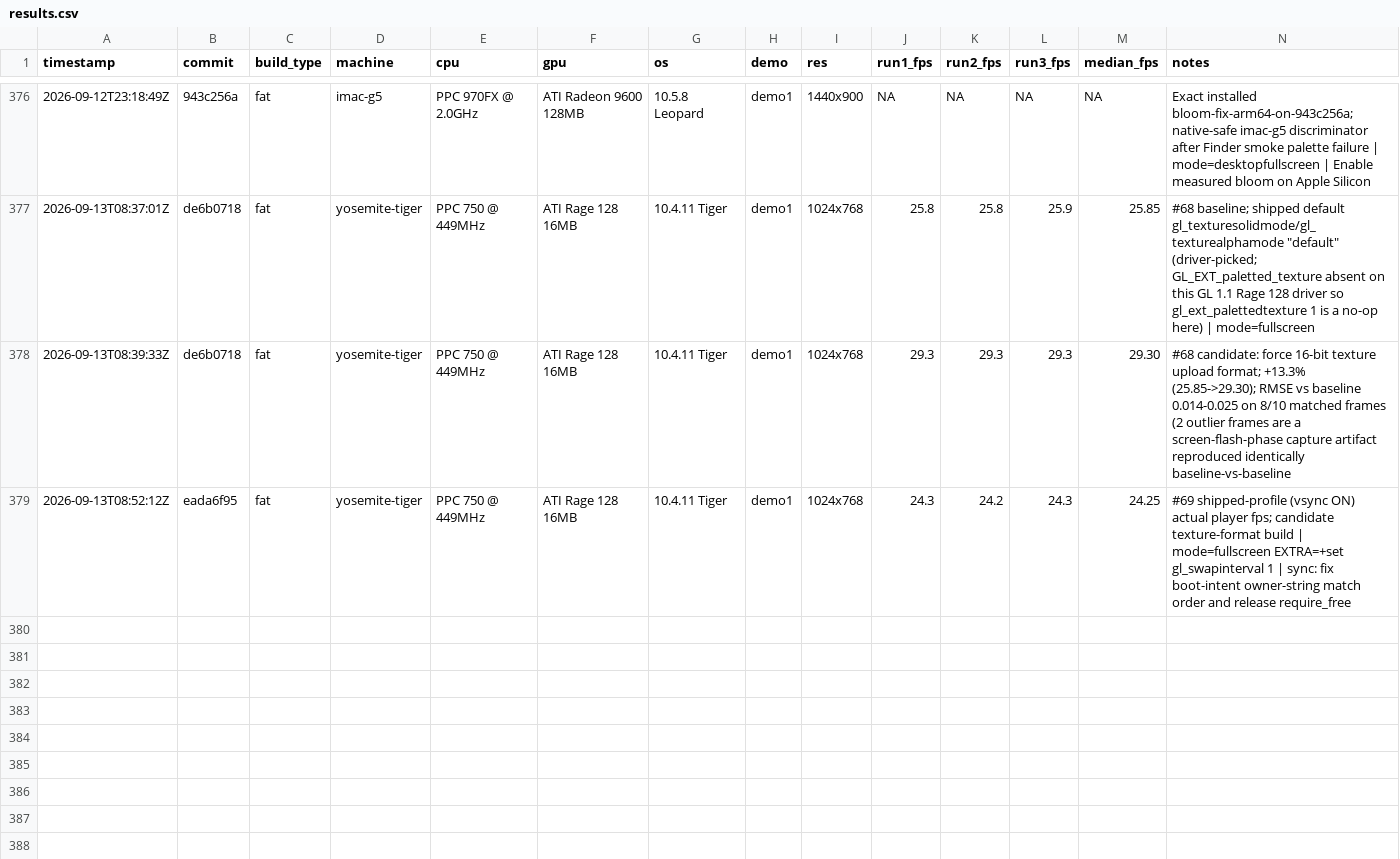
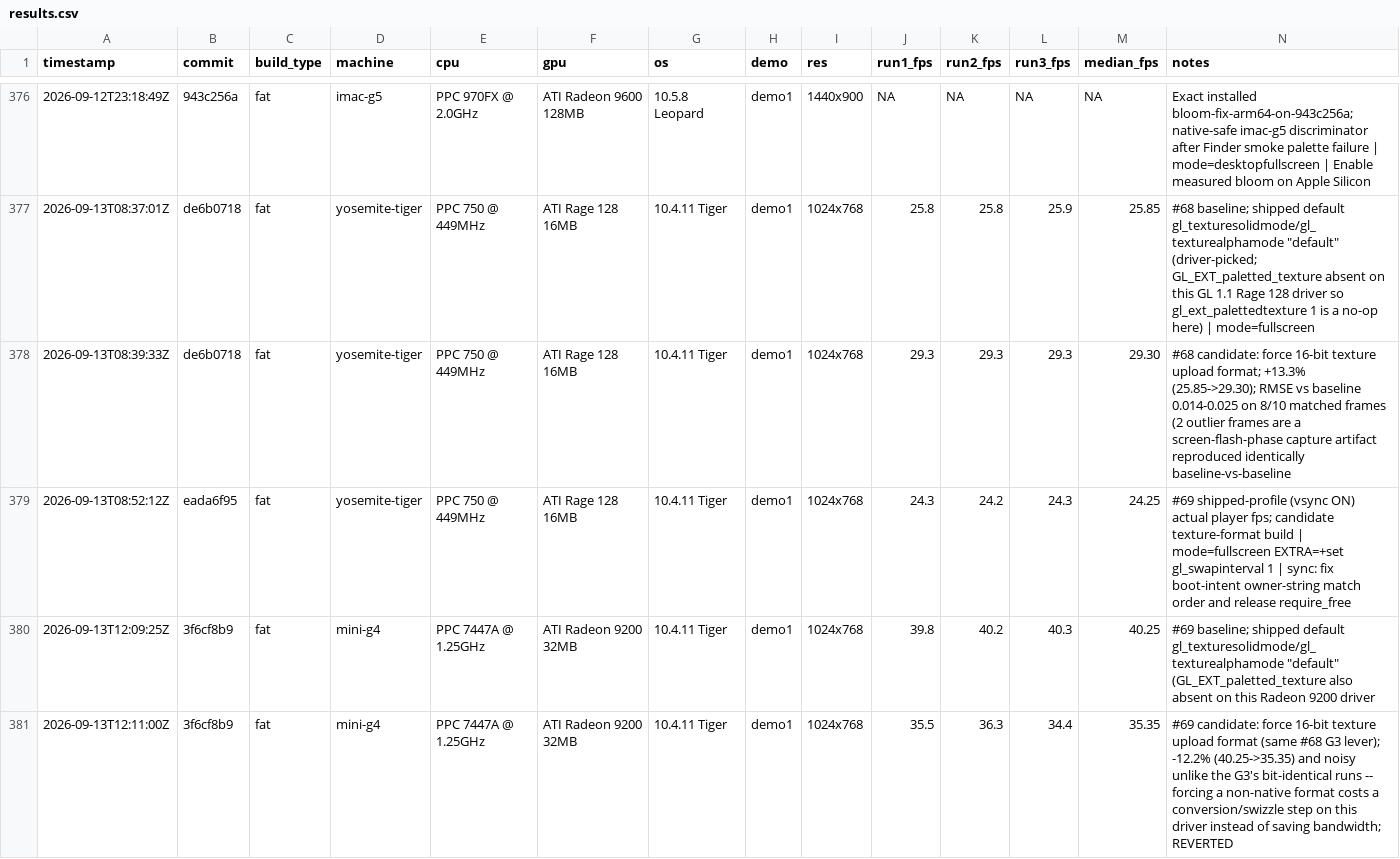
Before and after one commit to matthewdeaves/old-mac-quake2, a CSV file: benchmarks/results.csv, drawn as a sheet; only a part is shown, gaps mark what is left out; rows hold the shown columns only; the diff names each change by its address in the sheet, - before the commit and + after, or states it on an @@ line.

Commit message:
benchmarks: G4 negative for the G3's 16-bit texture-format lever (#69)
mini-g4 (Radeon 9200): same GL_EXT_paletted_texture absence as the G3,
but forcing GL_RGB5/GL_RGBA4 costs -12.2% (40.25->35.35 fps) and is
noisy, instead of the G3's clean +13.3% bit-identical win. Driver
already picks an efficient native format here; forcing a different one
costs a conversion step. Reverted (EXTRA-only, nothing shipped). Recorded
in MISTAKES.md so it isn't re-tried.

Refs #69

```diff
--- a/benchmarks/results.csv
+++ b/benchmarks/results.csv
+row 380: 2026-09-13T12:09:25Z | 3f6cf8b9 | fat | mini-g4 | PPC 7447A @ 1.25GHz | ATI Radeon 9200 32MB | 10.4.11 Tiger | demo1 | 1024x768 | 39.8 | 40.2 | 40.3 | 40.25 | #69 baseline; shipped default gl_texturesolidmode/gl_texturealphamode "default" (GL_EXT_paletted_texture also absent on this Radeon 9200 driver
+row 381: 2026-09-13T12:11:00Z | 3f6cf8b9 | fat | mini-g4 | PPC 7447A @ 1.25GHz | ATI Radeon 9200 32MB | 10.4.11 Tiger | demo1 | 1024x768 | 35.5 | 36.3 | 34.4 | 35.35 | #69 candidate: force 16-bit texture upload format (same #68 G3 lever); -12.2% (40.25->35.35) and noisy unlike the G3's bit-identical runs -- forcing a non-native format costs a conversion/swizzle step on this driver instead of saving bandwidth; REVERTED
```
Also changed, not shown: 7 other files.
